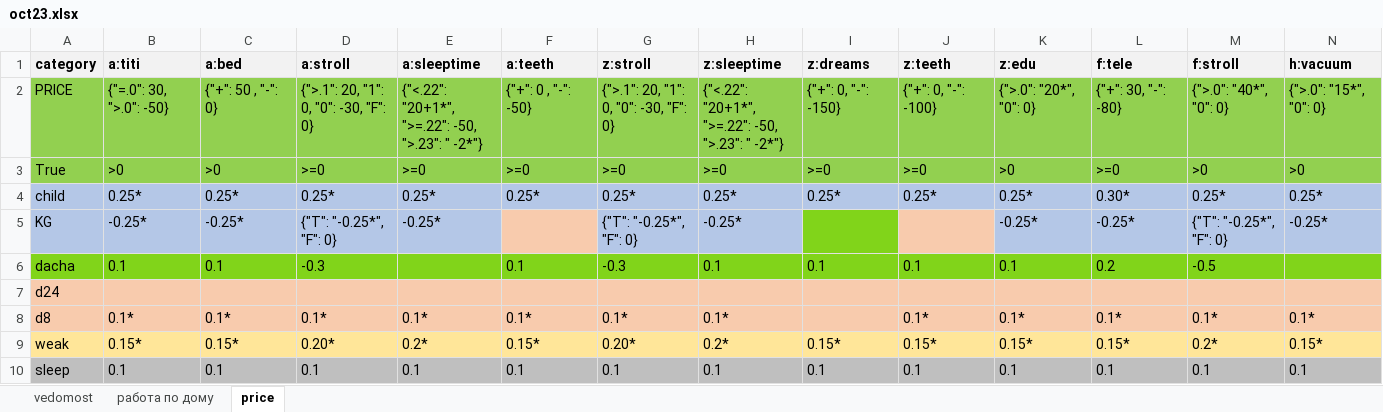
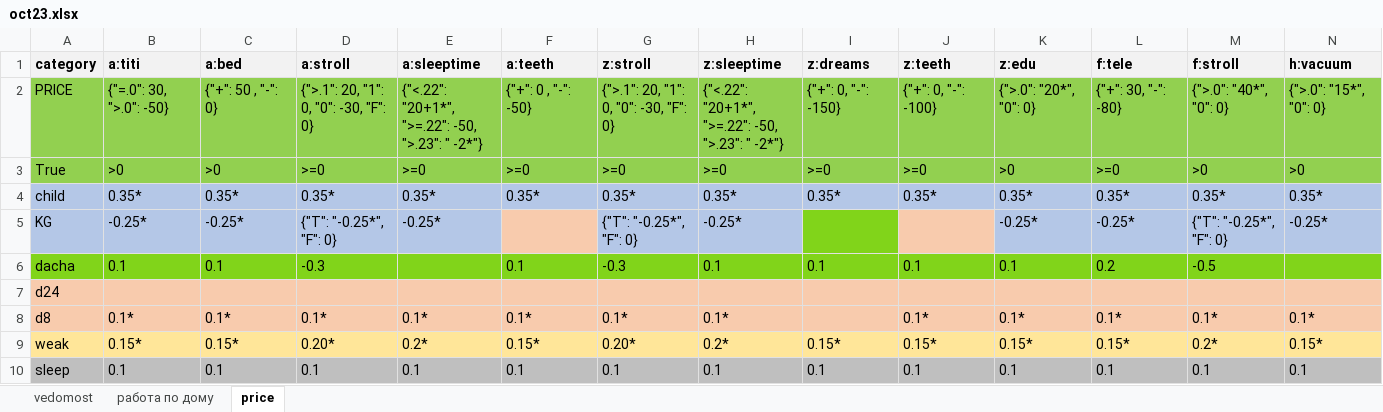
Before and after one commit to EgorVjalkov/study_to_live, an Excel workbook: months/oct23/oct23.xlsx, sheet price, drawn as a sheet; only a part is shown; values as stored, in another font and other column widths than the file's, no borders; conditional formats not drawn; the diff covers the shown part only; the diff names each change by its address in the sheet, - before the commit and + after, or states it on an @@ line.

```diff
--- a/months/oct23/oct23.xlsx (sheet price)
+++ b/months/oct23/oct23.xlsx (sheet price)
-B4 (a:titi): 0.25*
+B4 (a:titi): 0.35*
-C4 (a:bed): 0.25*
+C4 (a:bed): 0.35*
-D4 (a:stroll): 0.25*
+D4 (a:stroll): 0.35*
-E4 (a:sleeptime): 0.25*
+E4 (a:sleeptime): 0.35*
-F4 (a:teeth): 0.25*
+F4 (a:teeth): 0.35*
-G4 (z:stroll): 0.25*
+G4 (z:stroll): 0.35*
-H4 (z:sleeptime): 0.25*
+H4 (z:sleeptime): 0.35*
-I4 (z:dreams): 0.25*
+I4 (z:dreams): 0.35*
-J4 (z:teeth): 0.25*
+J4 (z:teeth): 0.35*
-K4 (z:edu): 0.25*
+K4 (z:edu): 0.35*
-L4 (f:tele): 0.30*
+L4 (f:tele): 0.35*
-M4 (f:stroll): 0.25*
+M4 (f:stroll): 0.35*
-N4 (h:vacuum): 0.25*
+N4 (h:vacuum): 0.35*
```
Also changed, not shown: 18 edited cells elsewhere in this sheet, sheet vedomost, months/nov23/nov23.xlsx, 9 other files.
